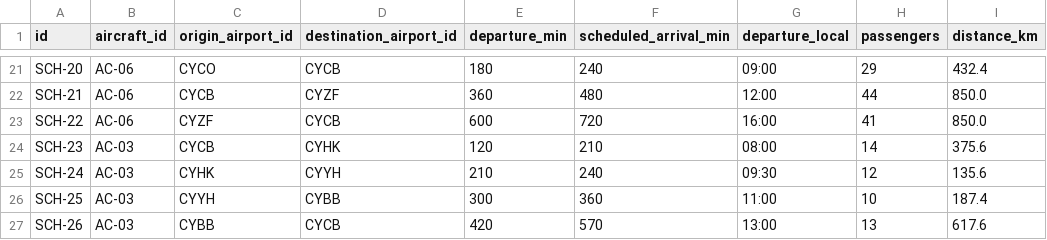
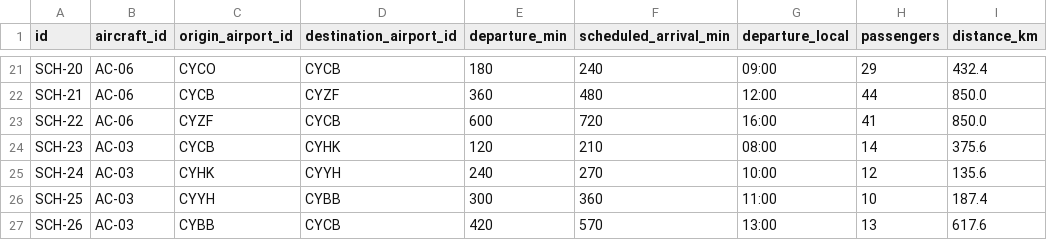
Before and after one commit to AICAllenZhou/northstar-ai, a CSV file: datasets/processed/schedule.csv, drawn as a sheet; only a part is shown, gaps mark what is left out.

```diff
--- a/datasets/processed/schedule.csv
+++ b/datasets/processed/schedule.csv
@@ -24,3 +24,3 @@ SCH-22,AC-06,CYZF,CYCB,600,720,16:00,41,850.0
 SCH-23,AC-03,CYCB,CYHK,120,210,08:00,14,375.6
-SCH-24,AC-03,CYHK,CYYH,210,240,09:30,12,135.6
+SCH-24,AC-03,CYHK,CYYH,240,270,10:00,12,135.6
 SCH-25,AC-03,CYYH,CYBB,300,360,11:00,10,187.4
```
Also changed, not shown: 32 other files.
